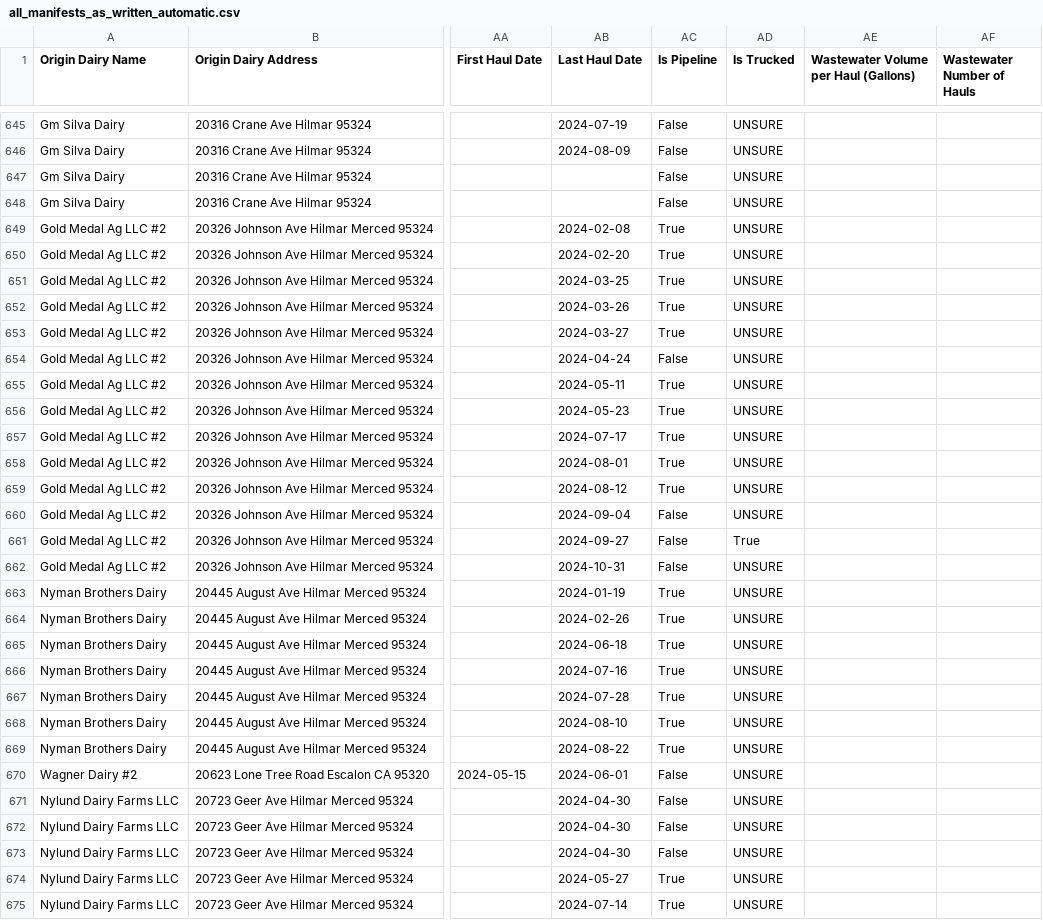
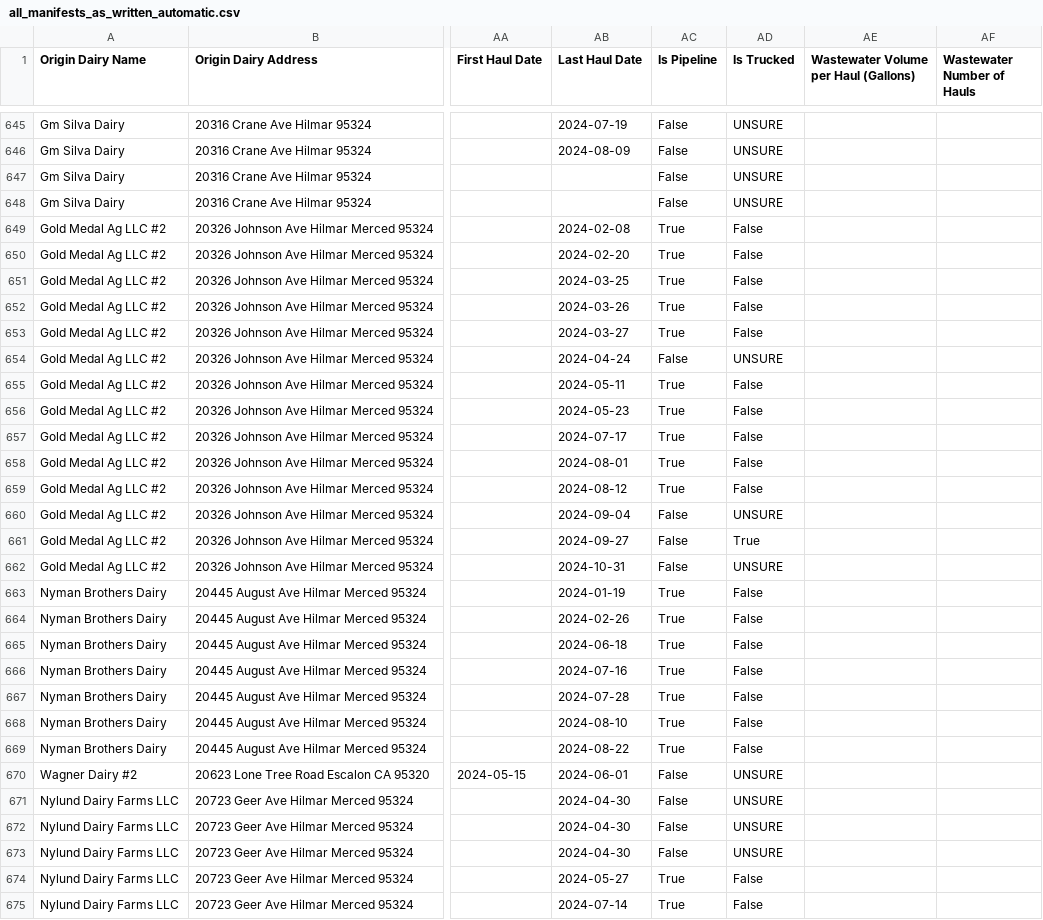
Before and after one commit to dalyw/ca-cafo-compliance, a CSV file: ca_cafo_compliance/compiled_data/all_manifests_as_written_automatic.csv, drawn as a sheet; only a part is shown, gaps mark what is left out; the diff covers the shown part only; the diff names each change by its address in the sheet, - before the commit and + after, or states it on an @@ line.

Commit message:
Making sure is_trucked is FALSE for is_pipeline TRUE
re-running steps 2-4

```diff
--- a/ca_cafo_compliance/compiled_data/all_manifests_as_written_automatic.csv
+++ b/ca_cafo_compliance/compiled_data/all_manifests_as_written_automatic.csv
-AD649:AD653 (Is Trucked): UNSURE
+AD649:AD653 (Is Trucked): False
-AD655:AD659 (Is Trucked): UNSURE
+AD655:AD659 (Is Trucked): False
-AD663:AD669 (Is Trucked): UNSURE
+AD663:AD669 (Is Trucked): False
-AD674:AD675 (Is Trucked): UNSURE
+AD674:AD675 (Is Trucked): False
```
Also changed, not shown: 111 edited cells elsewhere in this file, ca_cafo_compliance/compiled_data/processed_wastewater_manifests.csv, 3 other files.
